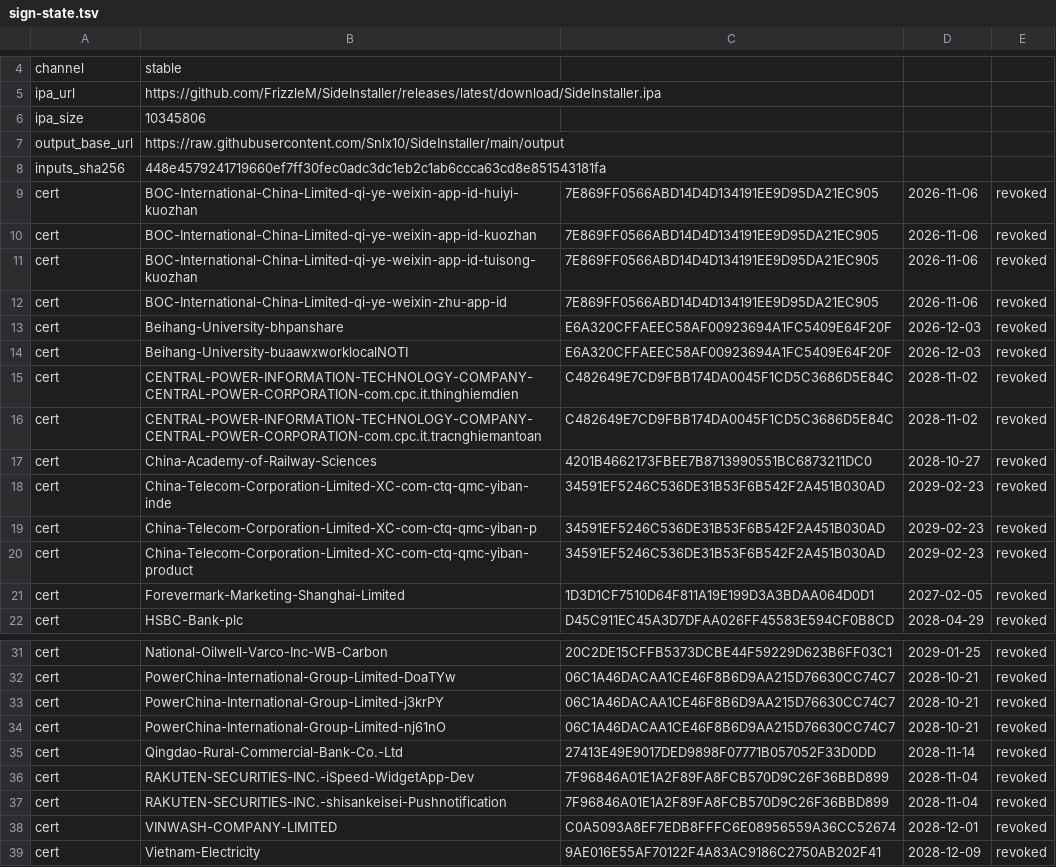
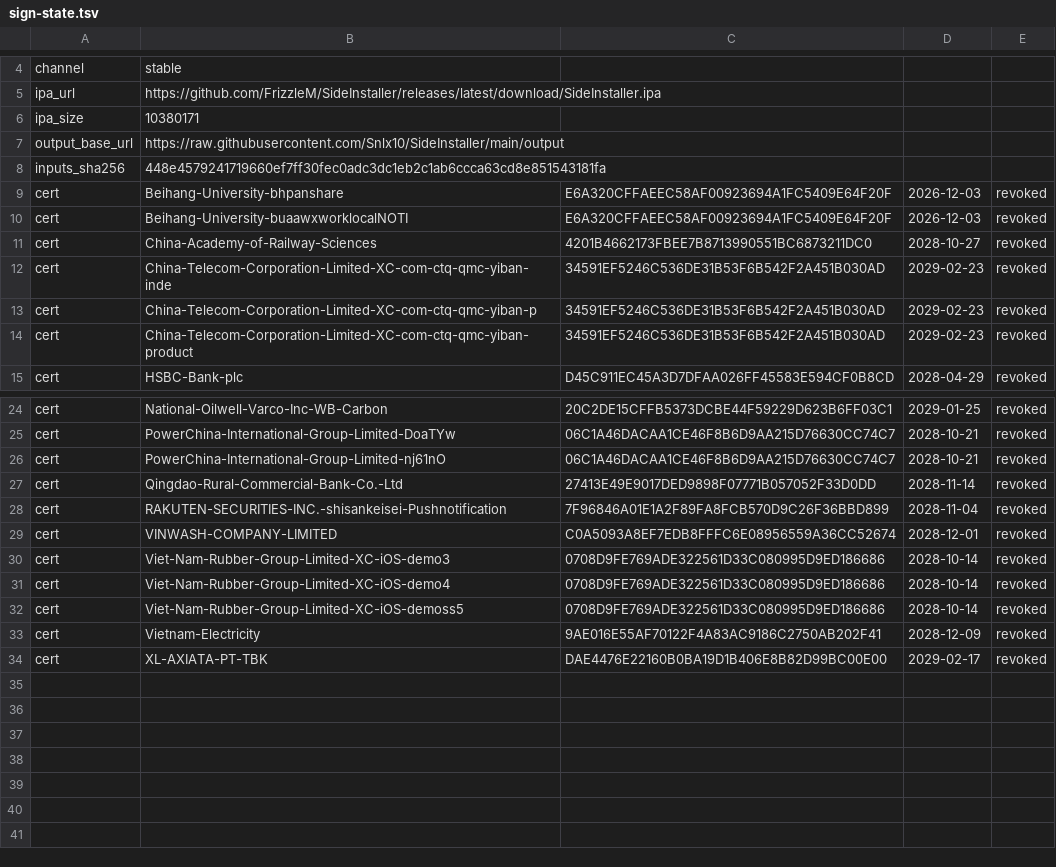
Before and after one commit to Snlx10/SideInstaller, a TSV file: output/sign-state.tsv, drawn as a sheet; only a part is shown, gaps mark what is left out; the shorter side is filled out with more unchanged rows.

```diff
--- a/output/sign-state.tsv
+++ b/output/sign-state.tsv
@@ -5,13 +5,7 @@ channel	stable
 ipa_url	https://github.com/FrizzleM/SideInstaller/releases/latest/download/SideInstaller.ipa
-ipa_size	10345806
+ipa_size	10380171
 output_base_url	https://raw.githubusercontent.com/Snlx10/SideInstaller/main/output
 inputs_sha256	448e4579241719660ef7ff30fec0adc3dc1eb2c1ab6ccca63cd8e851543181fa
-cert	BOC-International-China-Limited-qi-ye-weixin-app-id-huiyi-kuozhan	7E869FF0566ABD14D4D134191EE9D95DA21EC905	2026-11-06	revoked
-cert	BOC-International-China-Limited-qi-ye-weixin-app-id-kuozhan	7E869FF0566ABD14D4D134191EE9D95DA21EC905	2026-11-06	revoked
-cert	BOC-International-China-Limited-qi-ye-weixin-app-id-tuisong-kuozhan	7E869FF0566ABD14D4D134191EE9D95DA21EC905	2026-11-06	revoked
-cert	BOC-International-China-Limited-qi-ye-weixin-zhu-app-id	7E869FF0566ABD14D4D134191EE9D95DA21EC905	2026-11-06	revoked
 cert	Beihang-University-bhpanshare	E6A320CFFAEEC58AF00923694A1FC5409E64F20F	2026-12-03	revoked
 cert	Beihang-University-buaawxworklocalNOTI	E6A320CFFAEEC58AF00923694A1FC5409E64F20F	2026-12-03	revoked
-cert	CENTRAL-POWER-INFORMATION-TECHNOLOGY-COMPANY-CENTRAL-POWER-CORPORATION-com.cpc.it.thinghiemdien	C482649E7CD9FBB174DA0045F1CD5C3686D5E84C	2028-11-02	revoked
-cert	CENTRAL-POWER-INFORMATION-TECHNOLOGY-COMPANY-CENTRAL-POWER-CORPORATION-com.cpc.it.tracnghiemantoan	C482649E7CD9FBB174DA0045F1CD5C3686D5E84C	2028-11-02	revoked
 cert	China-Academy-of-Railway-Sciences	4201B4662173FBEE7B8713990551BC6873211DC0	2028-10-27	revoked
@@ -20,3 +14,2 @@ cert	China-Telecom-Corporation-Limited-XC-com-ctq-qmc-yiban-p	34591EF5246C536DE3
 cert	China-Telecom-Corporation-Limited-XC-com-ctq-qmc-yiban-product	34591EF5246C536DE31B53F6B542F2A451B030AD	2029-02-23	revoked
-cert	Forevermark-Marketing-Shanghai-Limited	1D3D1CF7510D64F811A19E199D3A3BDAA064D0D1	2027-02-05	revoked
 cert	HSBC-Bank-plc	D45C911EC45A3D7DFAA026FF45583E594CF0B8CD	2028-04-29	revoked
@@ -32,8 +25,9 @@ cert	National-Oilwell-Varco-Inc-WB-Carbon	20C2DE15CFFB5373DCBE44F59229D623B6FF03
 cert	PowerChina-International-Group-Limited-DoaTYw	06C1A46DACAA1CE46F8B6D9AA215D76630CC74C7	2028-10-21	revoked
-cert	PowerChina-International-Group-Limited-j3krPY	06C1A46DACAA1CE46F8B6D9AA215D76630CC74C7	2028-10-21	revoked
 cert	PowerChina-International-Group-Limited-nj61nO	06C1A46DACAA1CE46F8B6D9AA215D76630CC74C7	2028-10-21	revoked
 cert	Qingdao-Rural-Commercial-Bank-Co.-Ltd	27413E49E9017DED9898F07771B057052F33D0DD	2028-11-14	revoked
-cert	RAKUTEN-SECURITIES-INC.-iSpeed-WidgetApp-Dev	7F96846A01E1A2F89FA8FCB570D9C26F36BBD899	2028-11-04	revoked
 cert	RAKUTEN-SECURITIES-INC.-shisankeisei-Pushnotification	7F96846A01E1A2F89FA8FCB570D9C26F36BBD899	2028-11-04	revoked
 cert	VINWASH-COMPANY-LIMITED	C0A5093A8EF7EDB8FFFC6E08956559A36CC52674	2028-12-01	revoked
+cert	Viet-Nam-Rubber-Group-Limited-XC-iOS-demo3	0708D9FE769ADE322561D33C080995D9ED186686	2028-10-14	revoked
+cert	Viet-Nam-Rubber-Group-Limited-XC-iOS-demo4	0708D9FE769ADE322561D33C080995D9ED186686	2028-10-14	revoked
+cert	Viet-Nam-Rubber-Group-Limited-XC-iOS-demoss5	0708D9FE769ADE322561D33C080995D9ED186686	2028-10-14	revoked
 cert	Vietnam-Electricity	9AE016E55AF70122F4A83AC9186C2750AB202F41	2028-12-09	revoked
```
Also changed, not shown: output/certificate-validity.tsv, 52 other files.
